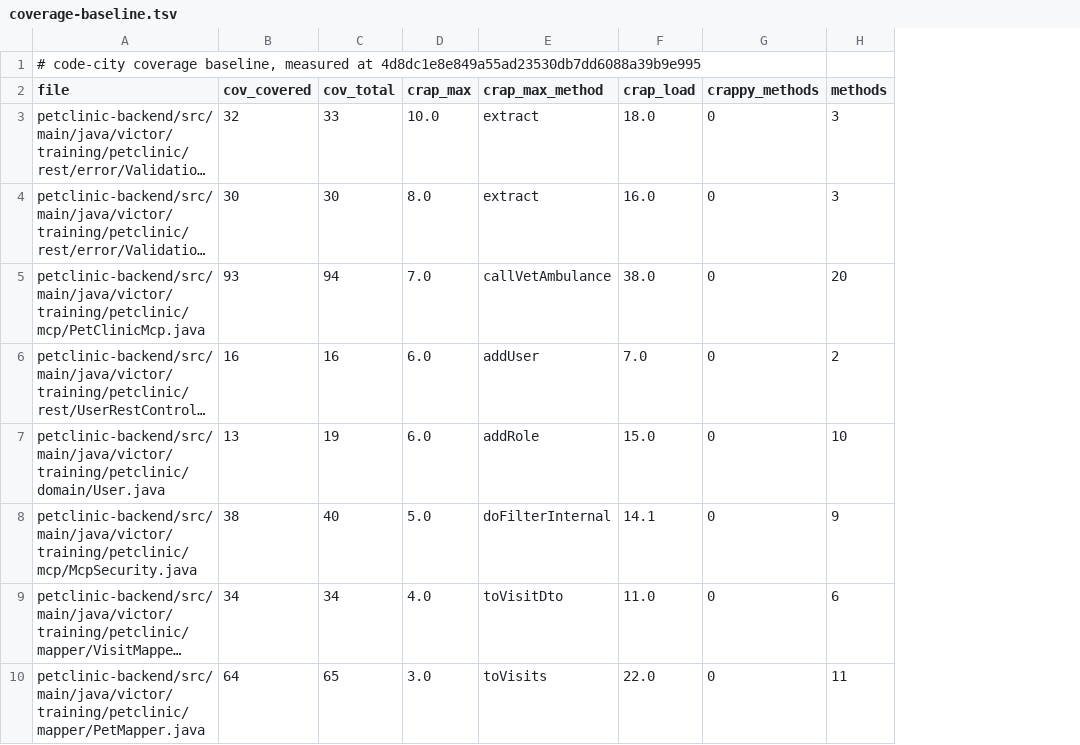
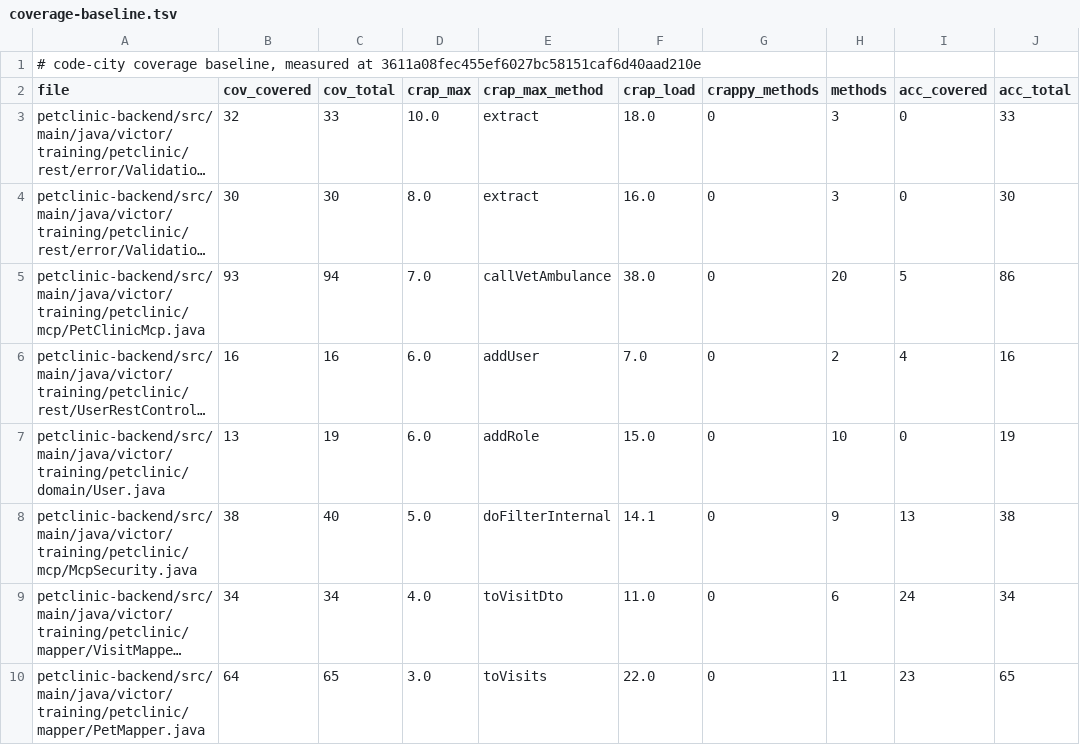
Before and after one commit to victorrentea/petclinic, a TSV file: petclinic-backend/docs/generated/codecity/coverage-baseline.tsv, drawn as a sheet; only a part is shown; long unchanged cells end in …; the diff covers the shown part only; the diff names each change by its address in the sheet, - before the commit and + after, or states it on an @@ line.

```diff
--- a/petclinic-backend/docs/generated/codecity/coverage-baseline.tsv
+++ b/petclinic-backend/docs/generated/codecity/coverage-baseline.tsv
+column I (acc_covered), rows 3-10: 0 | 0 | 5 | 4 | 0 | 13 | 24 | 23
+column J (acc_total), rows 3-10: 33 | 30 | 86 | 16 | 19 | 38 | 34 | 65
-A1 (file): …measured at 4d8dc1e8e849a55ad23530db7dd6088a39b9e995
+A1 (file): …measured at 3611a08fec455ef6027bc58151caf6d40aad210e
```
Also changed, not shown: 1 added row, 1 removed row and 4 edited cells elsewhere in this file, 1 other file.
